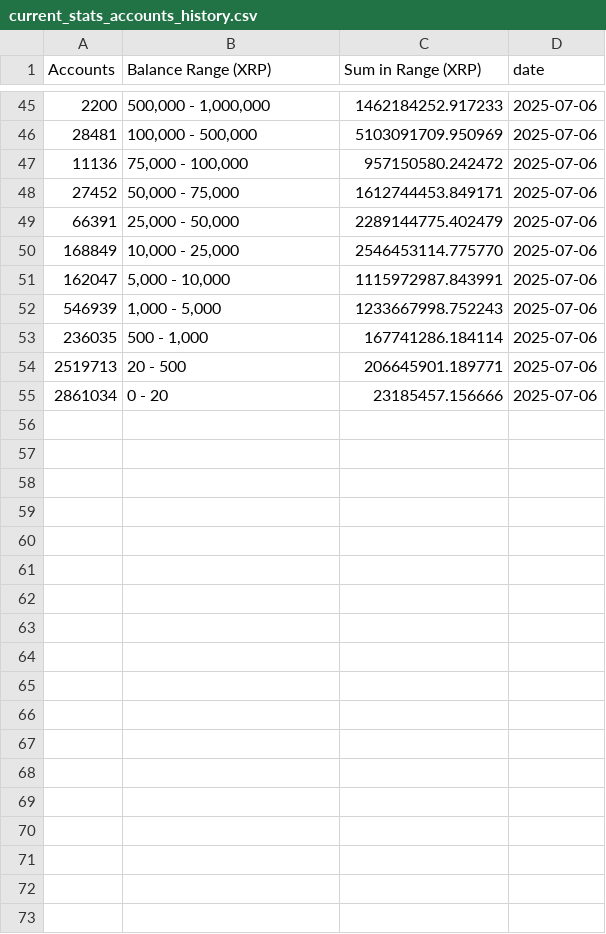
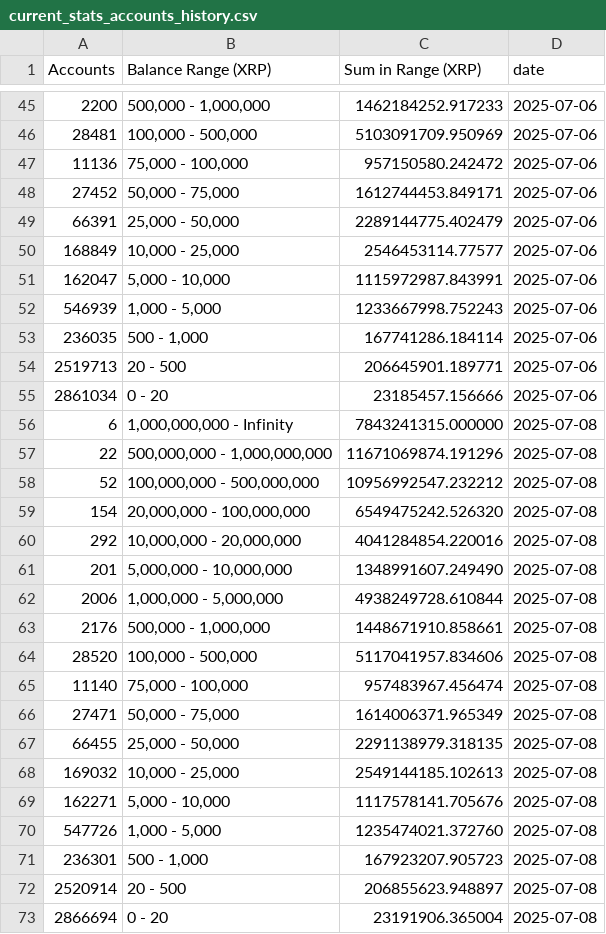
Before and after one commit to DI-main-ai/XRP, a CSV file: csv/current_stats_accounts_history.csv, drawn as a sheet; only a part is shown, gaps mark what is left out; the diff covers the shown part only.

```diff
--- a/csv/current_stats_accounts_history.csv
+++ b/csv/current_stats_accounts_history.csv
@@ -49,3 +49,3 @@ Accounts,Balance Range (XRP),Sum in Range (XRP),date
 66391,"25,000 - 50,000",2289144775.402479,2025-07-06
-168849,"10,000 - 25,000",2546453114.775770,2025-07-06
+168849,"10,000 - 25,000",2546453114.77577,2025-07-06
 162047,"5,000 - 10,000",1115972987.843991,2025-07-06
@@ -55 +55,19 @@ Accounts,Balance Range (XRP),Sum in Range (XRP),date
 2861034,0 - 20,23185457.156666,2025-07-06
+6,"1,000,000,000 - Infinity",7843241315.000000,2025-07-08
+22,"500,000,000 - 1,000,000,000",11671069874.191296,2025-07-08
+52,"100,000,000 - 500,000,000",10956992547.232212,2025-07-08
+154,"20,000,000 - 100,000,000",6549475242.526320,2025-07-08
+292,"10,000,000 - 20,000,000",4041284854.220016,2025-07-08
+201,"5,000,000 - 10,000,000",1348991607.249490,2025-07-08
+2006,"1,000,000 - 5,000,000",4938249728.610844,2025-07-08
+2176,"500,000 - 1,000,000",1448671910.858661,2025-07-08
+28520,"100,000 - 500,000",5117041957.834606,2025-07-08
+11140,"75,000 - 100,000",957483967.456474,2025-07-08
+27471,"50,000 - 75,000",1614006371.965349,2025-07-08
+66455,"25,000 - 50,000",2291138979.318135,2025-07-08
+169032,"10,000 - 25,000",2549144185.102613,2025-07-08
+162271,"5,000 - 10,000",1117578141.705676,2025-07-08
+547726,"1,000 - 5,000",1235474021.372760,2025-07-08
+236301,"500 - 1,000",167923207.905723,2025-07-08
+2520914,20 - 500,206855623.948897,2025-07-08
+2866694,0 - 20,23191906.365004,2025-07-08
```
Also changed, not shown: 4 edited cells elsewhere in this file, csv/10,000,000_-_20,000,000__Series1.csv, csv/100,000,000_-_500,000,000__Series1.csv, 16 other files.
